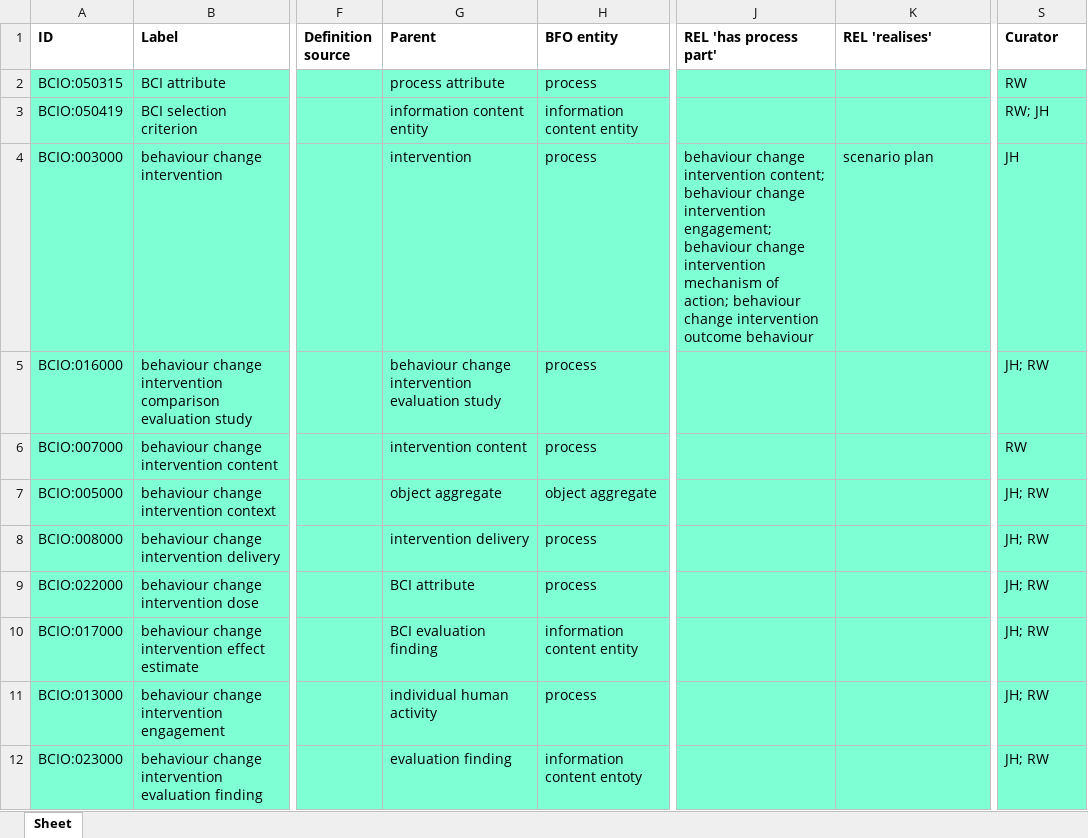
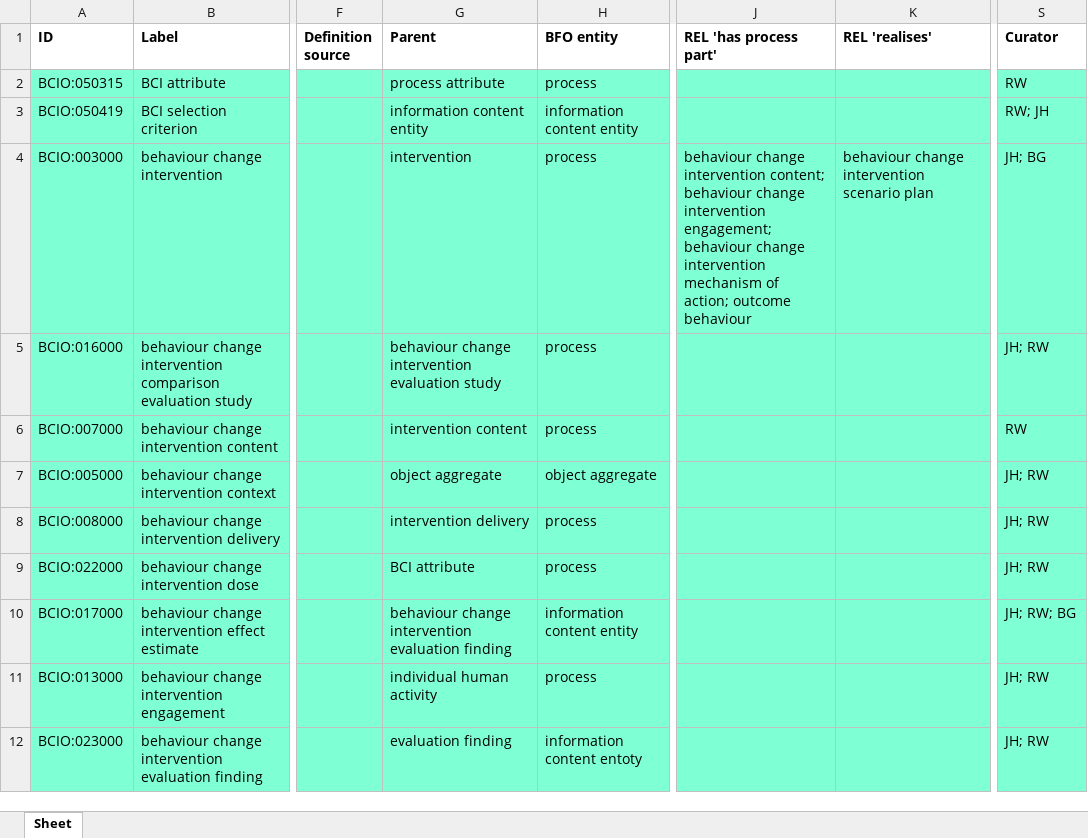
Before and after one commit to b-gehrke/BCIO, an Excel workbook: Upper Level BCIO/inputs/BCIO_Upper_Defs.xlsx, sheet Sheet, drawn as a sheet; only a part is shown, gaps mark what is left out; values as stored, in another font and other column widths than the file's, no borders; the diff names each change by its address in the sheet, - before the commit and + after, or states it on an @@ line.

Commit message:
Updating BCIO_Upper_Defs.xlsx

```diff
--- a/Upper Level BCIO/inputs/BCIO_Upper_Defs.xlsx (sheet Sheet)
+++ b/Upper Level BCIO/inputs/BCIO_Upper_Defs.xlsx (sheet Sheet)
-J4 (REL 'has process part'): …of action; behaviour change intervention outcome behaviour
+J4 (REL 'has process part'): …of action; outcome behaviour
-K4 (REL 'realises'): scenario plan
+K4 (REL 'realises'): behaviour change intervention scenario plan
-S4 (Curator): JH
+S4 (Curator): JH; BG
-G10 (Parent): BCI evaluation finding
+G10 (Parent): behaviour change intervention evaluation finding
-S10 (Curator): JH; RW
+S10 (Curator): JH; RW; BG
```
